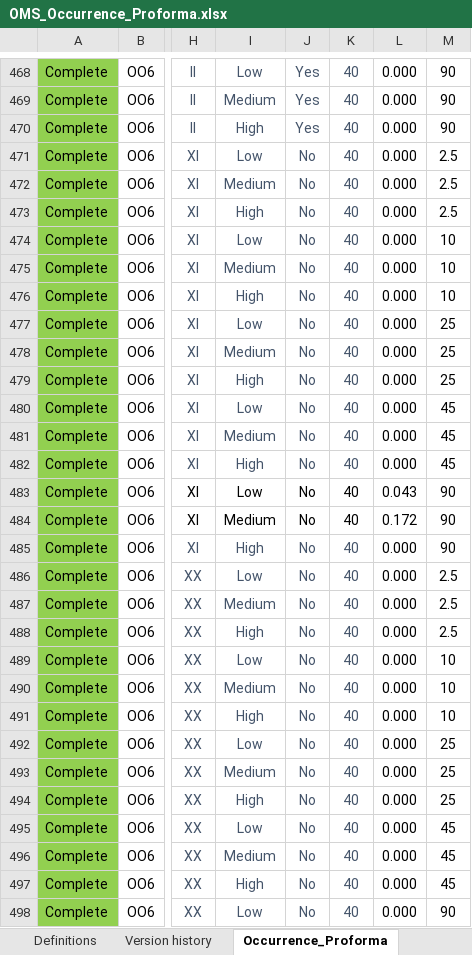
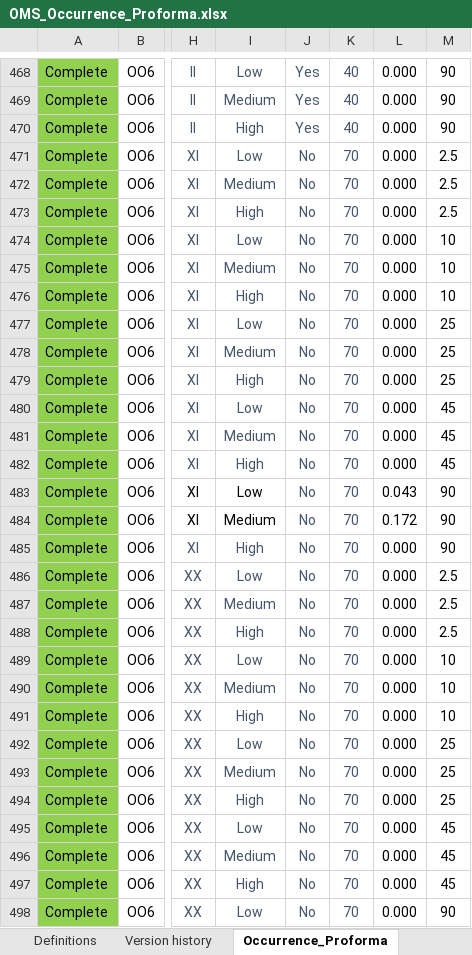
Before and after one commit to susedavid19/Test, an Excel workbook: expressways/core/management/commands/files/OMS_Occurrence_Proforma.xlsx, sheet Occurrence_Proforma, drawn as a sheet; only a part is shown, gaps mark what is left out; values as stored, in another font and other column widths than the file's, no borders; the diff covers the shown part only; the diff names each change by its address in the sheet, - before the commit and + after, or states it on an @@ line.

Commit message:
Add complete scripts and updated proforma file

```diff
--- a/expressways/core/management/commands/files/OMS_Occurrence_Proforma.xlsx (sheet Occurrence_Proforma)
+++ b/expressways/core/management/commands/files/OMS_Occurrence_Proforma.xlsx (sheet Occurrence_Proforma)
-K471:K498: 40
+K471:K498: 70
-J483:K484 text colour: black
+J483:K484 text colour: #44546A
```
Also changed, not shown: 881 edited cells and cell formats elsewhere in this sheet, 2 other files.
